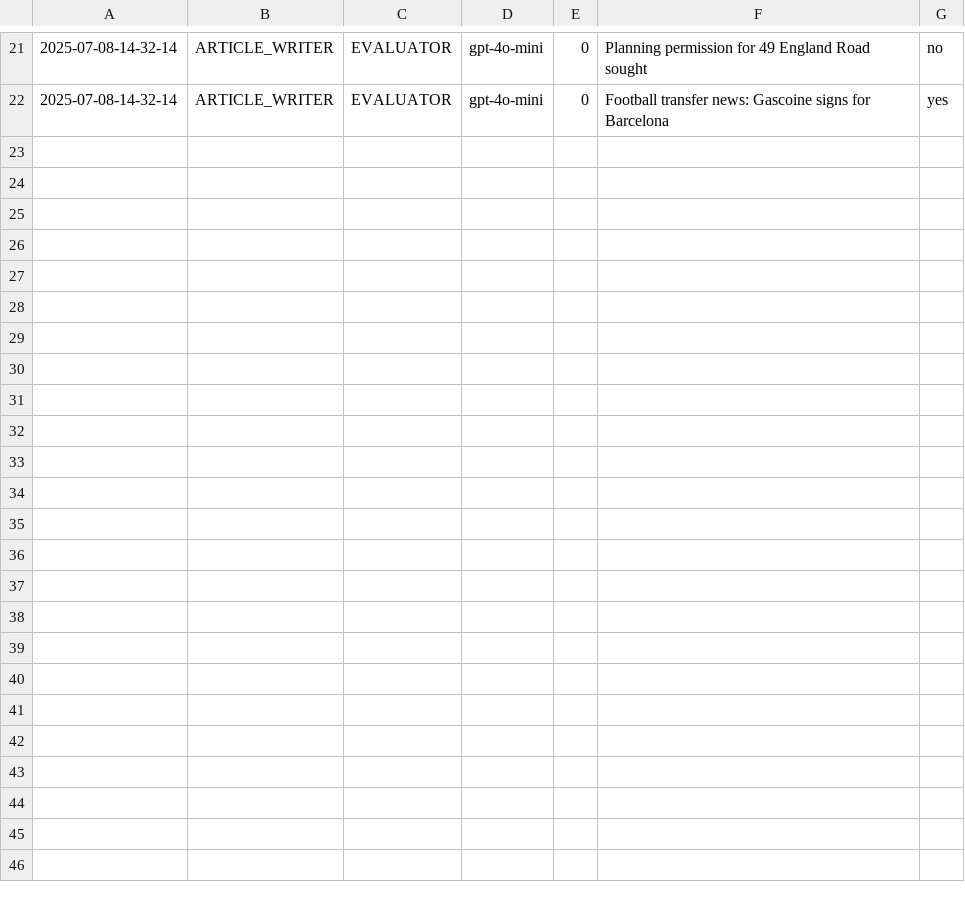
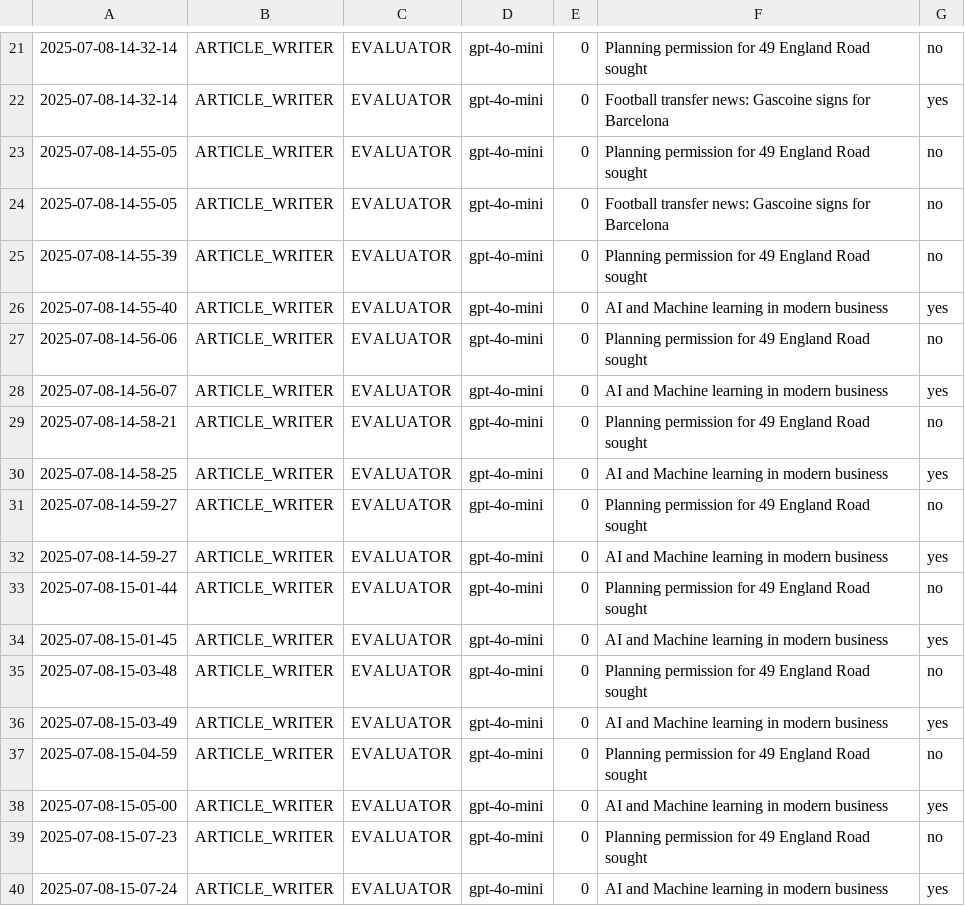
Before and after one commit to Python-Test-Engineer/llm-evaluation-framework, a CSV file: src/case_study1/langgraph/01_article_writer_should_write.csv, drawn as a sheet; only a part is shown, gaps mark what is left out.

```diff
--- a/src/case_study1/langgraph/01_article_writer_should_write.csv
+++ b/src/case_study1/langgraph/01_article_writer_should_write.csv
@@ -22 +22,19 @@
 2025-07-08-14-32-14|ARTICLE_WRITER|EVALUATOR|gpt-4o-mini|0|Football transfer news: Gascoine signs for Barcelona|yes|
+2025-07-08-14-55-05|ARTICLE_WRITER|EVALUATOR|gpt-4o-mini|0|Planning permission for 49 England Road sought|no|
+2025-07-08-14-55-05|ARTICLE_WRITER|EVALUATOR|gpt-4o-mini|0|Football transfer news: Gascoine signs for Barcelona|no|
+2025-07-08-14-55-39|ARTICLE_WRITER|EVALUATOR|gpt-4o-mini|0|Planning permission for 49 England Road sought|no|
+2025-07-08-14-55-40|ARTICLE_WRITER|EVALUATOR|gpt-4o-mini|0|AI and Machine learning in modern business|yes|
+2025-07-08-14-56-06|ARTICLE_WRITER|EVALUATOR|gpt-4o-mini|0|Planning permission for 49 England Road sought|no|
+2025-07-08-14-56-07|ARTICLE_WRITER|EVALUATOR|gpt-4o-mini|0|AI and Machine learning in modern business|yes|
+2025-07-08-14-58-21|ARTICLE_WRITER|EVALUATOR|gpt-4o-mini|0|Planning permission for 49 England Road sought|no|
+2025-07-08-14-58-25|ARTICLE_WRITER|EVALUATOR|gpt-4o-mini|0|AI and Machine learning in modern business|yes|
+2025-07-08-14-59-27|ARTICLE_WRITER|EVALUATOR|gpt-4o-mini|0|Planning permission for 49 England Road sought|no|
+2025-07-08-14-59-27|ARTICLE_WRITER|EVALUATOR|gpt-4o-mini|0|AI and Machine learning in modern business|yes|
+2025-07-08-15-01-44|ARTICLE_WRITER|EVALUATOR|gpt-4o-mini|0|Planning permission for 49 England Road sought|no|
+2025-07-08-15-01-45|ARTICLE_WRITER|EVALUATOR|gpt-4o-mini|0|AI and Machine learning in modern business|yes|
+2025-07-08-15-03-48|ARTICLE_WRITER|EVALUATOR|gpt-4o-mini|0|Planning permission for 49 England Road sought|no|
+2025-07-08-15-03-49|ARTICLE_WRITER|EVALUATOR|gpt-4o-mini|0|AI and Machine learning in modern business|yes|
+2025-07-08-15-04-59|ARTICLE_WRITER|EVALUATOR|gpt-4o-mini|0|Planning permission for 49 England Road sought|no|
+2025-07-08-15-05-00|ARTICLE_WRITER|EVALUATOR|gpt-4o-mini|0|AI and Machine learning in modern business|yes|
+2025-07-08-15-07-23|ARTICLE_WRITER|EVALUATOR|gpt-4o-mini|0|Planning permission for 49 England Road sought|no|
+2025-07-08-15-07-24|ARTICLE_WRITER|EVALUATOR|gpt-4o-mini|0|AI and Machine learning in modern business|yes|
```
Also changed, not shown: src/case_study1/langgraph/03_article_writer_expand.csv, 3 other files.
